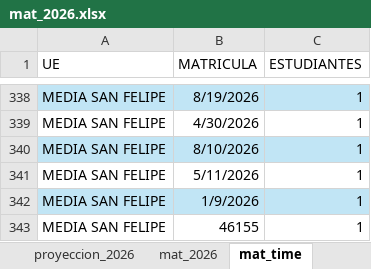
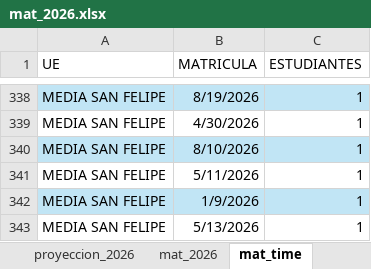
Before and after one commit to cjsepulveda/corporate_project, an Excel workbook: src/pages/data/mat_2026.xlsx, sheet mat_time, drawn as a sheet; only a part is shown, gaps mark what is left out; values as stored, in another font and other column widths than the file's, no borders; the diff names each change by its address in the sheet, - before the commit and + after, or states it on an @@ line.

Commit message:
update_new_24

```diff
--- a/src/pages/data/mat_2026.xlsx (sheet mat_time)
+++ b/src/pages/data/mat_2026.xlsx (sheet mat_time)
-B343 (MATRICULA): 46155
+B343 (MATRICULA): 5/13/2026
```
